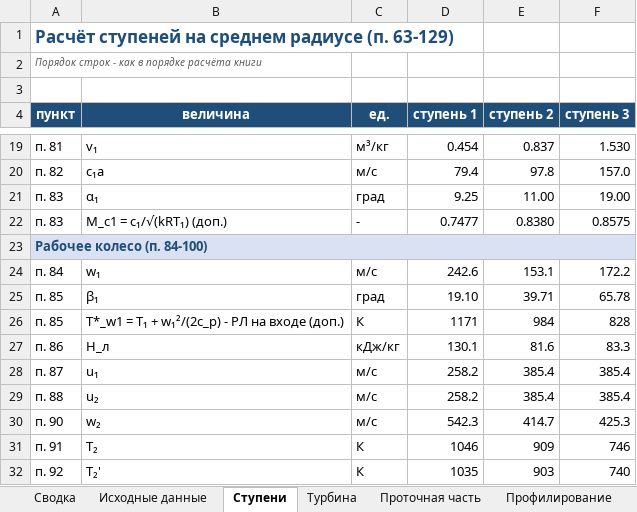
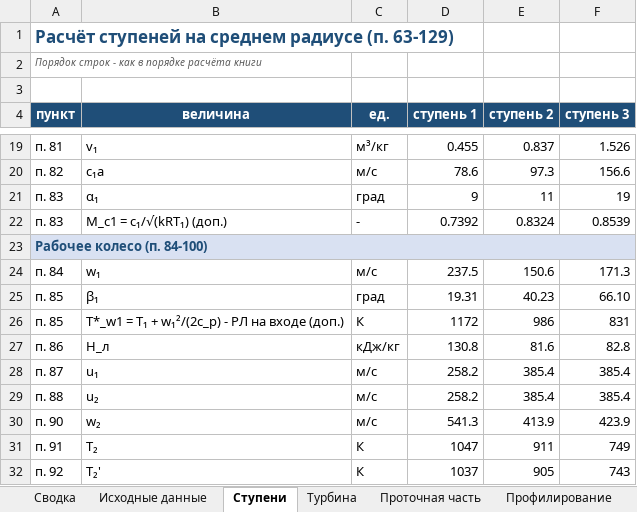
Before and after one commit to mikiway902/Turbinis-Curs, an Excel workbook: Turbinis-Calc/Результаты_турбины.xlsx, sheet Ступени, drawn as a sheet; only a part is shown, gaps mark what is left out; values as stored, in another font and other column widths than the file's, no borders; charts and pictures not drawn; the diff covers the shown part only; the diff names each change by its address in the sheet, - before the commit and + after, or states it on an @@ line.

```diff
--- a/Turbinis-Calc/Результаты_турбины.xlsx (sheet Ступени)
+++ b/Turbinis-Calc/Результаты_турбины.xlsx (sheet Ступени)
-D19 (ступень 1): 0.454
+D19 (ступень 1): 0.455
-F19 (ступень 3): 1.530
+F19 (ступень 3): 1.526
-D20 (ступень 1): 79.4
+D20 (ступень 1): 78.6
-E20 (ступень 2): 97.8
+E20 (ступень 2): 97.3
-F20 (ступень 3): 157.0
+F20 (ступень 3): 156.6
-D21 (ступень 1): 9.25
+D21 (ступень 1): 9
-E21 (ступень 2): 11.00
+E21 (ступень 2): 11
-F21 (ступень 3): 19.00
+F21 (ступень 3): 19
-D22 (ступень 1): 0.7477
+D22 (ступень 1): 0.7392
-E22 (ступень 2): 0.8380
+E22 (ступень 2): 0.8324
-F22 (ступень 3): 0.8575
+F22 (ступень 3): 0.8539
-D24 (ступень 1): 242.6
+D24 (ступень 1): 237.5
-E24 (ступень 2): 153.1
+E24 (ступень 2): 150.6
-F24 (ступень 3): 172.2
+F24 (ступень 3): 171.3
-D25 (ступень 1): 19.10
+D25 (ступень 1): 19.31
-E25 (ступень 2): 39.71
+E25 (ступень 2): 40.23
-F25 (ступень 3): 65.78
+F25 (ступень 3): 66.10
-D26 (ступень 1): 1171
+D26 (ступень 1): 1172
-E26 (ступень 2): 984
+E26 (ступень 2): 986
-F26 (ступень 3): 828
+F26 (ступень 3): 831
-D27 (ступень 1): 130.1
+D27 (ступень 1): 130.8
-F27 (ступень 3): 83.3
+F27 (ступень 3): 82.8
-D30 (ступень 1): 542.3
+D30 (ступень 1): 541.3
-E30 (ступень 2): 414.7
+E30 (ступень 2): 413.9
-F30 (ступень 3): 425.3
+F30 (ступень 3): 423.9
-D31 (ступень 1): 1046
+D31 (ступень 1): 1047
-E31 (ступень 2): 909
+E31 (ступень 2): 911
-F31 (ступень 3): 746
+F31 (ступень 3): 749
-D32 (ступень 1): 1035
+D32 (ступень 1): 1037
-E32 (ступень 2): 903
+E32 (ступень 2): 905
-F32 (ступень 3): 740
+F32 (ступень 3): 743
```
Also changed, not shown: 134 edited cells elsewhere in this sheet, sheet Профилирование, sheet Решётки, sheet Проточная часть, sheet Сводка, sheet Проверки, sheet Турбина, 1 more sheet, charts or pictures, 50 other files.
